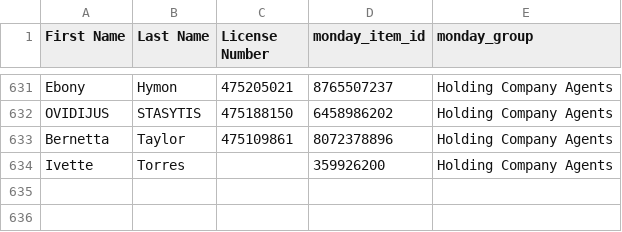
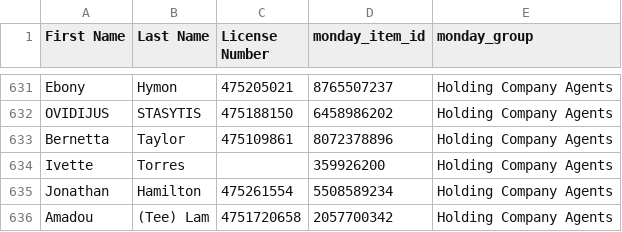
Before and after one commit to delfinparis/hc-agent-renewal-project, a CSV file: agents_need_renewal.csv, drawn as a sheet; only a part is shown, gaps mark what is left out.

```diff
--- a/agents_need_renewal.csv
+++ b/agents_need_renewal.csv
@@ -634 +634,3 @@ Bernetta,Taylor,475109861,8072378896,Holding Company Agents
 Ivette,Torres,,359926200,Holding Company Agents
+Jonathan,Hamilton,475261554,5508589234,Holding Company Agents
+Amadou,(Tee) Lam,4751720658,2057700342,Holding Company Agents
```
Also changed, not shown: 1 other file.
